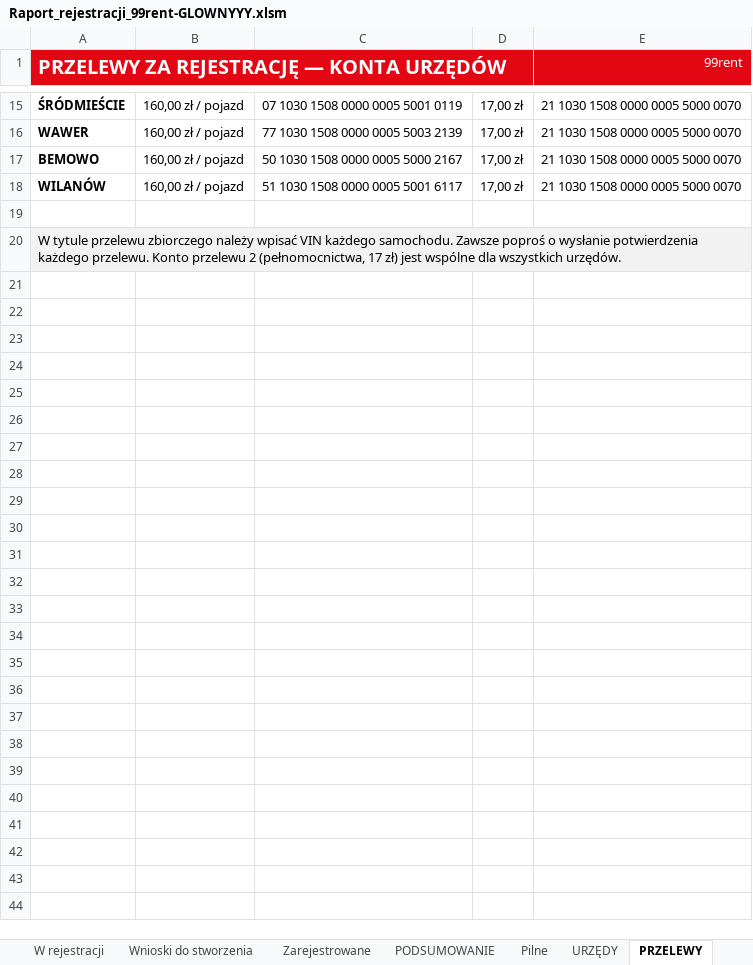
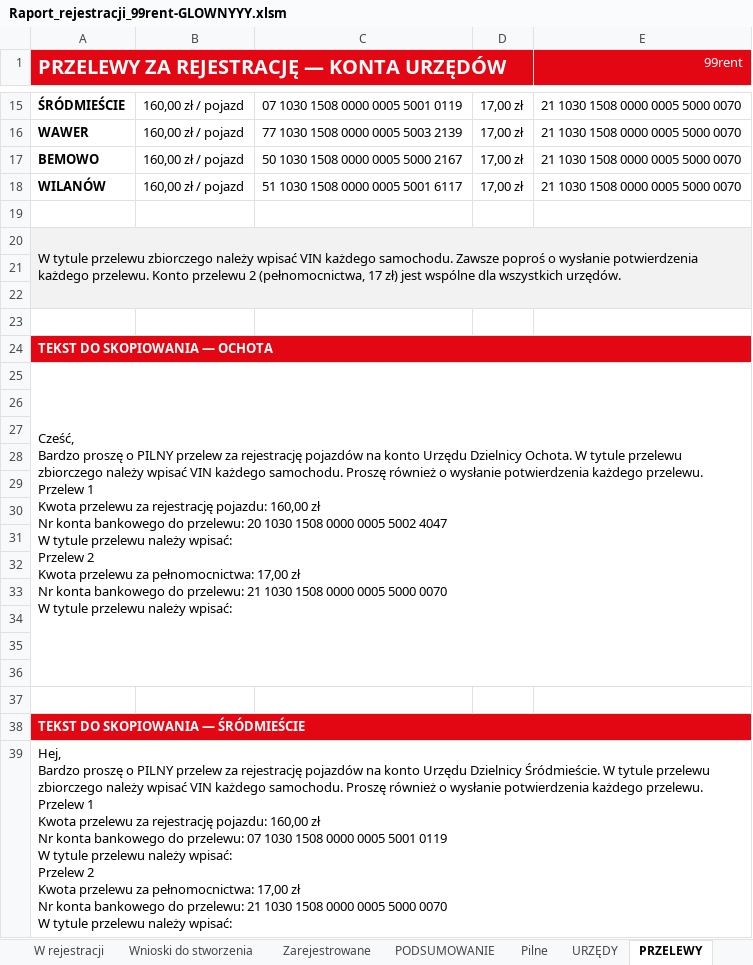
Before and after one commit to figaszewskioskar-ux/plik-rejestracji, an Excel workbook: Raport_rejestracji_99rent-GLOWNYYY.xlsm, sheet PRZELEWY, drawn as a sheet; only a part is shown, gaps mark what is left out; values as stored, in another font and other column widths than the file's, no borders; charts and pictures not drawn; ↵ is a line break in a cell; the diff covers the shown part only; the diff names each change by its address in the sheet, - before the commit and + after, or states it on an @@ line.

```diff
--- a/Raport_rejestracji_99rent-GLOWNYYY.xlsm (sheet PRZELEWY)
+++ b/Raport_rejestracji_99rent-GLOWNYYY.xlsm (sheet PRZELEWY)
+row 21: (empty)
+row 22: (empty)
+row 23: (empty)
+row 24: TEKST DO SKOPIOWANIA — OCHOTA
+row 25: Cześć, ↵ Bardzo proszę o PILNY przelew za rejestrację pojazdów na konto Urzędu Dzielnicy Ochota. W tytule przelewu zbiorczego należy wpisać VIN każdego samochodu. Proszę również o wysłanie potwierdzenia każdego przelewu. ↵ Przelew 1 ↵ Kwota przelewu za rejestrację pojazdu: 160,00 zł ↵ Nr konta bankowego do przelewu: 20 1030 1508 0000 0005 5002 4047 ↵ W tytule przelewu należy wpisać: ↵ Przelew 2 ↵ Kwota przelewu za pełnomocnictwa: 17,00 zł ↵ Nr konta bankowego do przelewu: 21 1030 1508 0000 0005 5000 0070 ↵ W tytule przelewu należy wpisać:
+row 26: (empty)
+row 27: (empty)
+row 28: (empty)
+row 29: (empty)
+row 30: (empty)
+row 31: (empty)
+row 32: (empty)
+row 33: (empty)
+row 34: (empty)
+row 35: (empty)
+row 36: (empty)
+row 37: (empty)
+row 38: TEKST DO SKOPIOWANIA — ŚRÓDMIEŚCIE
+row 39: Hej, ↵ Bardzo proszę o PILNY przelew za rejestrację pojazdów na konto Urzędu Dzielnicy Śródmieście. W tytule przelewu zbiorczego należy wpisać VIN każdego samochodu. Proszę również o wysłanie potwierdzenia każdego przelewu. ↵ Przelew 1 ↵ Kwota przelewu za rejestrację pojazdu: 160,00 zł ↵ Nr konta bankowego do przelewu: 07 1030 1508 0000 0005 5001 0119 ↵ W tytule przelewu należy wpisać: ↵ Przelew 2 ↵ Kwota przelewu za pełnomocnictwa: 17,00 zł ↵ Nr konta bankowego do przelewu: 21 1030 1508 0000 0005 5000 0070 ↵ W tytule przelewu należy wpisać:
```
Also changed, not shown: 42 added rows elsewhere in this sheet, 1 other file.
